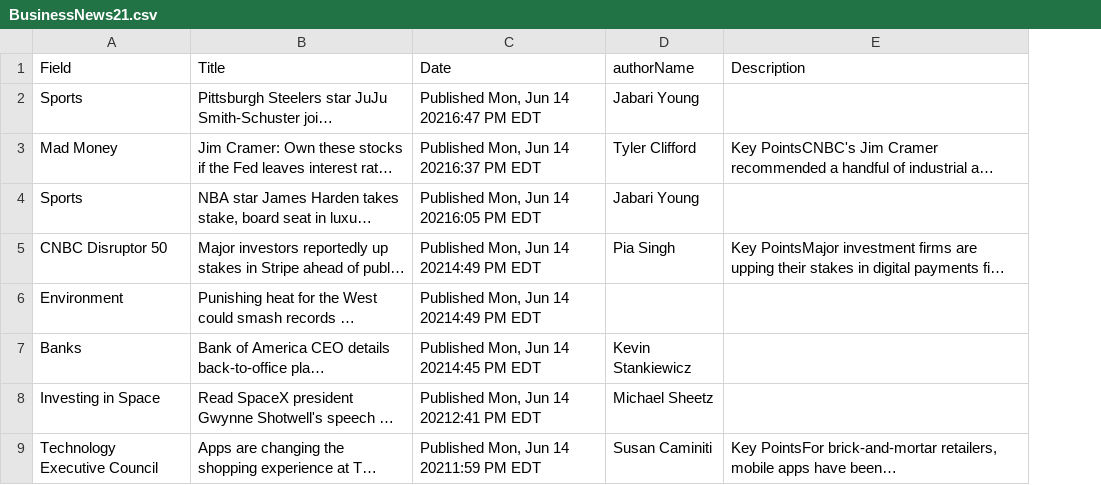
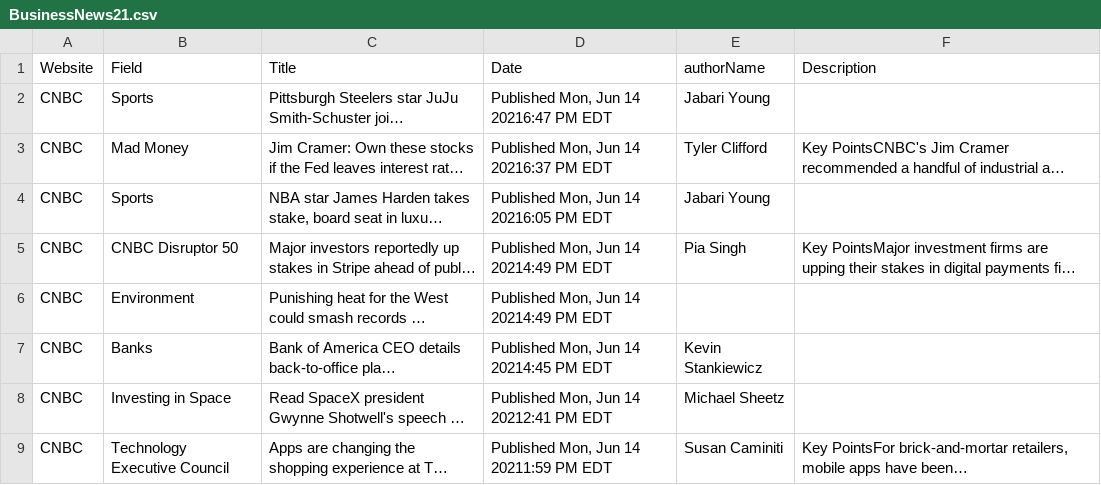
Before and after one commit to Elev8xr/algotrade, a CSV file: BusinessNews21.csv, drawn as a sheet; only a part is shown; long unchanged cells end in …; the diff names each change by its address in the sheet, - before the commit and + after, or states it on an @@ line.

Commit message:
Adding the Websites attribute to the respone

```diff
--- a/BusinessNews21.csv
+++ b/BusinessNews21.csv
+column A (Website), rows 2-9: all CNBC
```
Also changed, not shown: 5 other files.
